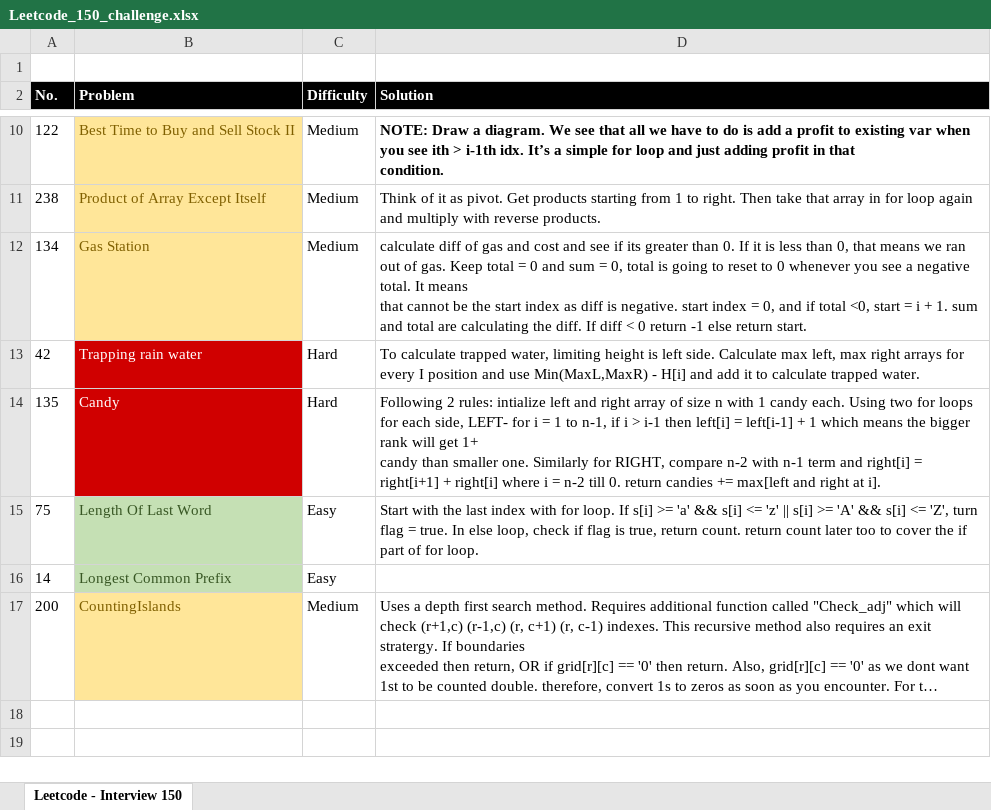
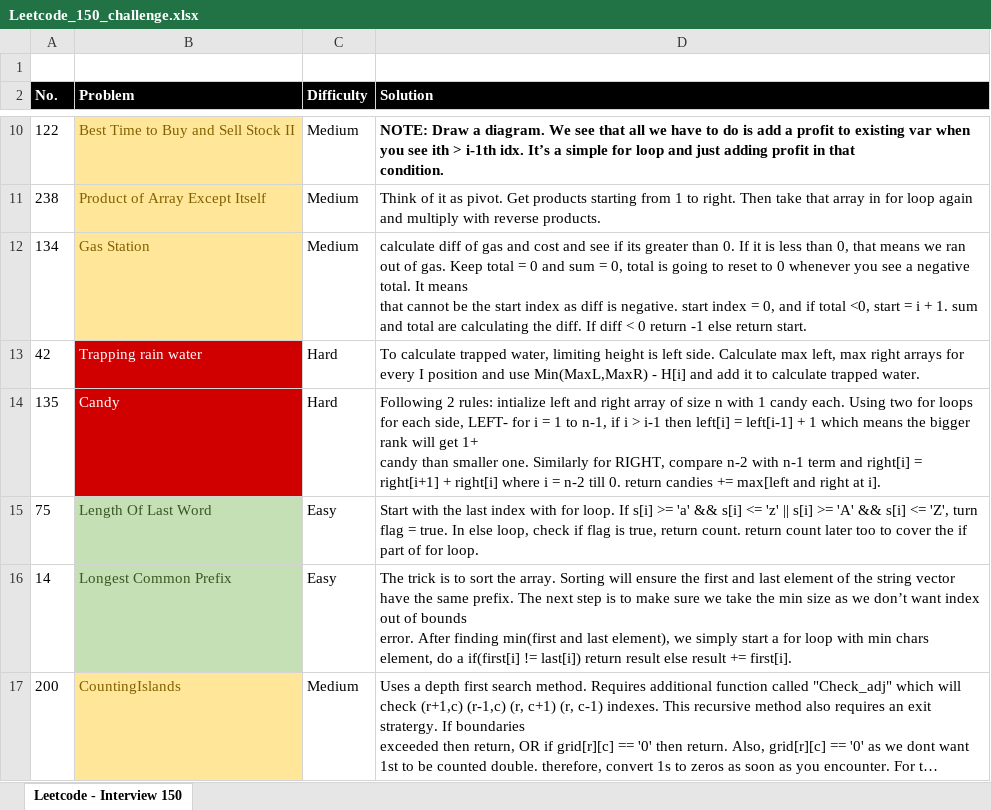
Before and after one commit to mahimaarora2208/Leetcode_150_Challenge, an Excel workbook: Leetcode_150_challenge.xlsx, sheet Leetcode - Interview 150, drawn as a sheet; only a part is shown, gaps mark what is left out; long unchanged cells end in …; values as stored, in another font and other column widths than the file's, no borders; ↵ is a line break in a cell; the diff names each change by its address in the sheet, - before the commit and + after, or states it on an @@ line.

```diff
--- a/Leetcode_150_challenge.xlsx (sheet Leetcode - Interview 150)
+++ b/Leetcode_150_challenge.xlsx (sheet Leetcode - Interview 150)
-D16 (Solution): (empty)
+D16 (Solution): The trick is to sort the array. Sorting will ensure the first and last element of the string vector have the same prefix. The next step is to make sure we take the min size as we don’t want index out of bounds ↵ error. After finding min(first and last element), we simply start a for loop with min chars element, do a if(first[i] != last[i]) return result else result += first[i].
```
Also changed, not shown: 1 other file.
